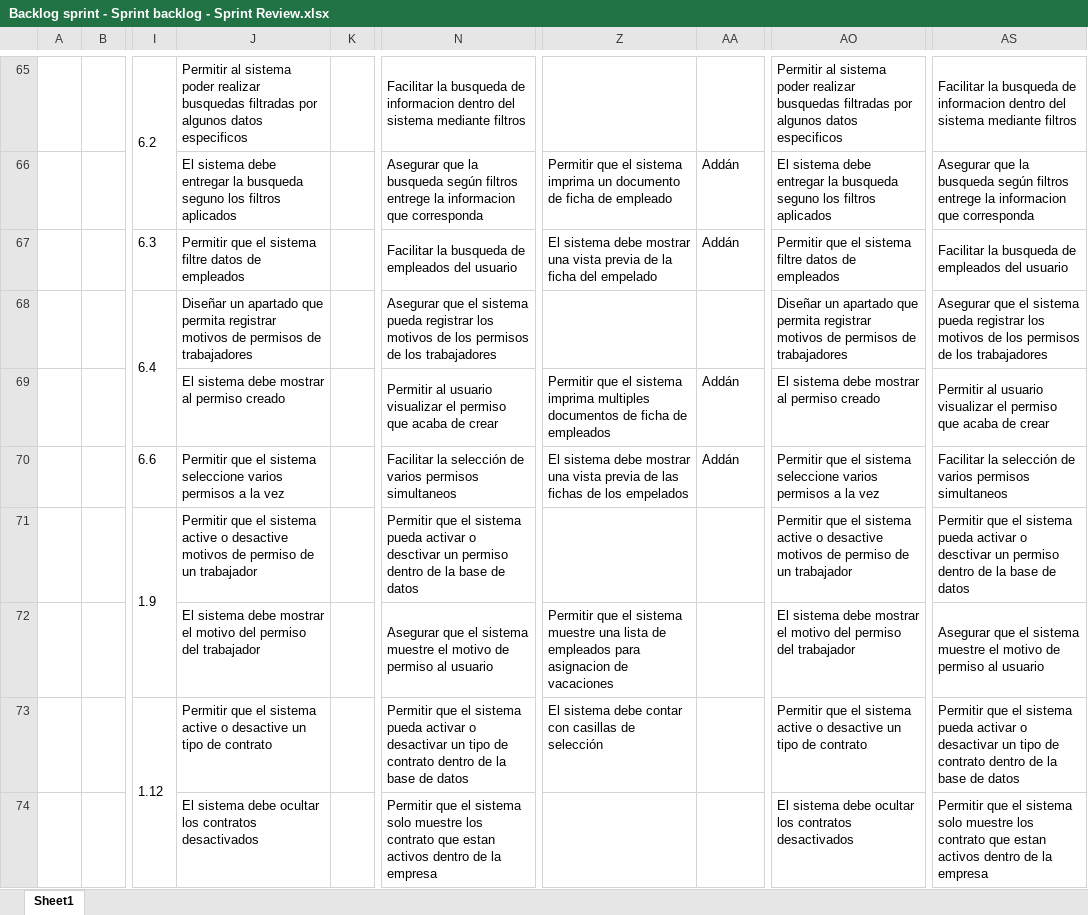
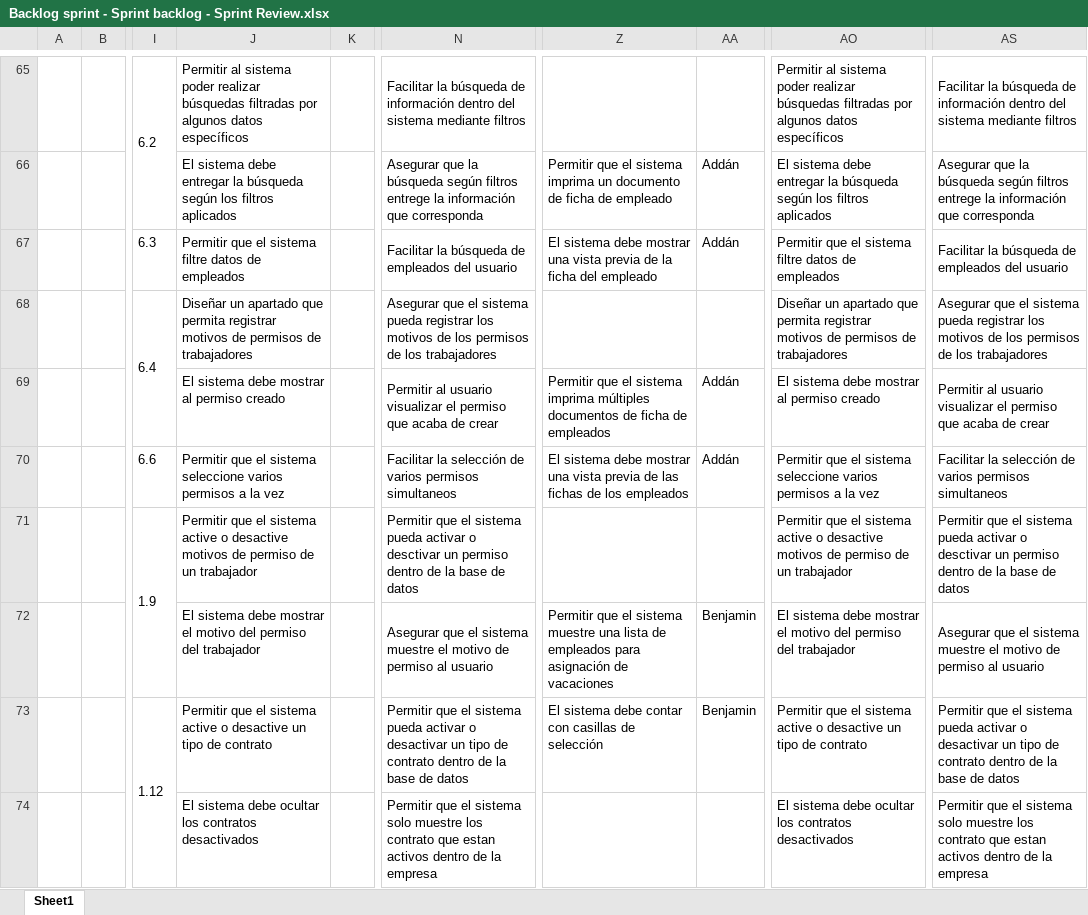
Before and after one commit to vixo23/ING-DE-SOFTWARE, an Excel workbook: INCREMENTO2/Excels/Backlog sprint - Sprint backlog - Sprint Review.xlsx, sheet Sheet1, drawn as a sheet; only a part is shown, gaps mark what is left out; values as stored, in another font and other column widths than the file's, no borders; the diff covers the shown part only; the diff names each change by its address in the sheet, - before the commit and + after, or states it on an @@ line.

Commit message:
correccion de backlog
se corrigio los errores ortograficos del backlog y se agrego nuevo actor a algunos casos de uso

```diff
--- a/INCREMENTO2/Excels/Backlog sprint - Sprint backlog - Sprint Review.xlsx (sheet Sheet1)
+++ b/INCREMENTO2/Excels/Backlog sprint - Sprint backlog - Sprint Review.xlsx (sheet Sheet1)
-J65: …poder realizar busquedas filtradas por algunos datos especificos
+J65: …poder realizar búsquedas filtradas por algunos datos específicos
-N65: Facilitar la busqueda de informacion dentro del…
+N65: Facilitar la búsqueda de información dentro del…
-AO65: …poder realizar busquedas filtradas por algunos datos especificos
+AO65: …poder realizar búsquedas filtradas por algunos datos específicos
-AS65: Facilitar la busqueda de informacion dentro del…
+AS65: Facilitar la búsqueda de información dentro del…
-J66: …entregar la busqueda seguno los filtros…
+J66: …entregar la búsqueda según los filtros…
-N66: …que la busqueda según filtros entrege la informacion que corresponda
+N66: …que la búsqueda según filtros entrege la información que corresponda
-AO66: …entregar la busqueda seguno los filtros…
+AO66: …entregar la búsqueda según los filtros…
-AS66: …que la busqueda según filtros entrege la informacion que corresponda
+AS66: …que la búsqueda según filtros entrege la información que corresponda
-N67: Facilitar la busqueda de empleados…
+N67: Facilitar la búsqueda de empleados…
-Z67: …ficha del empelado
+Z67: …ficha del empleado
-AS67: Facilitar la busqueda de empleados…
+AS67: Facilitar la búsqueda de empleados…
-Z69: …sistema imprima multiples documentos de…
+Z69: …sistema imprima múltiples documentos de…
-Z70: …de los empelados
+Z70: …de los empleados
-Z72: …empleados para asignacion de vacaciones
+Z72: …empleados para asignación de vacaciones
-AA72:AA73: (empty)
+AA72:AA73: Benjamin
```
Also changed, not shown: 129 edited cells elsewhere in this sheet.
